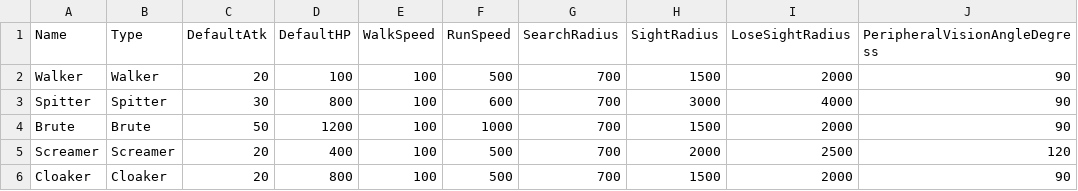
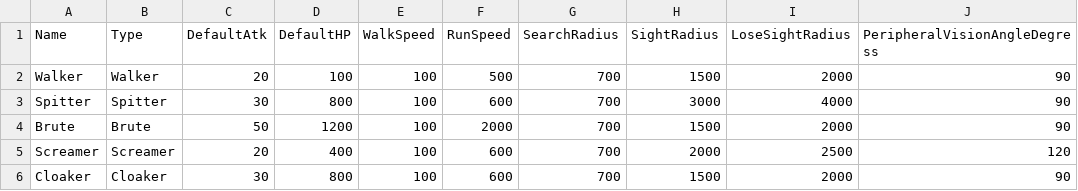
Before and after one commit to NbcampUnreal/3rd_4th-Team19-CH3-Project, a CSV file: TPSTeamProject/Content/Data/CSV/EnemyStatData.csv, drawn as a sheet; only a part is shown; the diff names each change by its address in the sheet, - before the commit and + after, or states it on an @@ line.

```diff
--- a/TPSTeamProject/Content/Data/CSV/EnemyStatData.csv
+++ b/TPSTeamProject/Content/Data/CSV/EnemyStatData.csv
-F4 (RunSpeed): 1000
+F4 (RunSpeed): 2000
-F5:F6 (RunSpeed): 500
+F5:F6 (RunSpeed): 600
-C6 (DefaultAtk): 20
+C6 (DefaultAtk): 30
```
Also changed, not shown: 1 other file.
